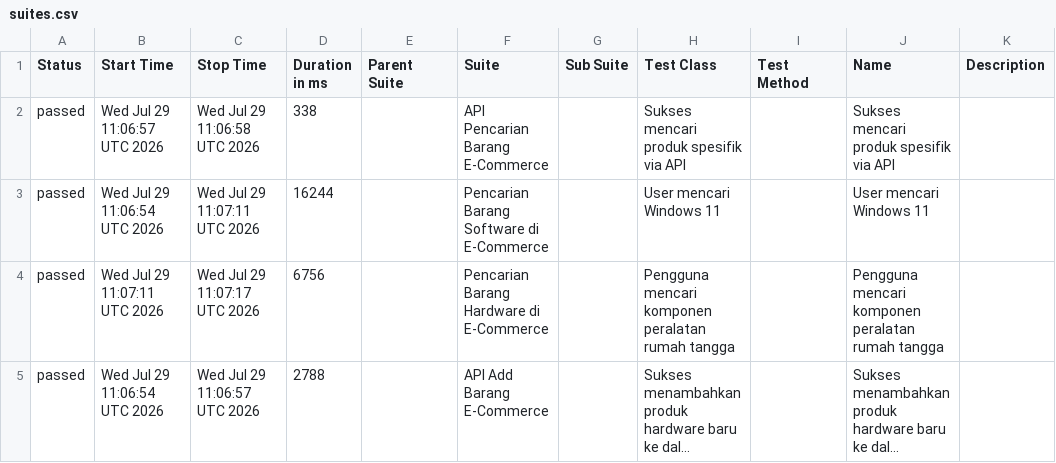
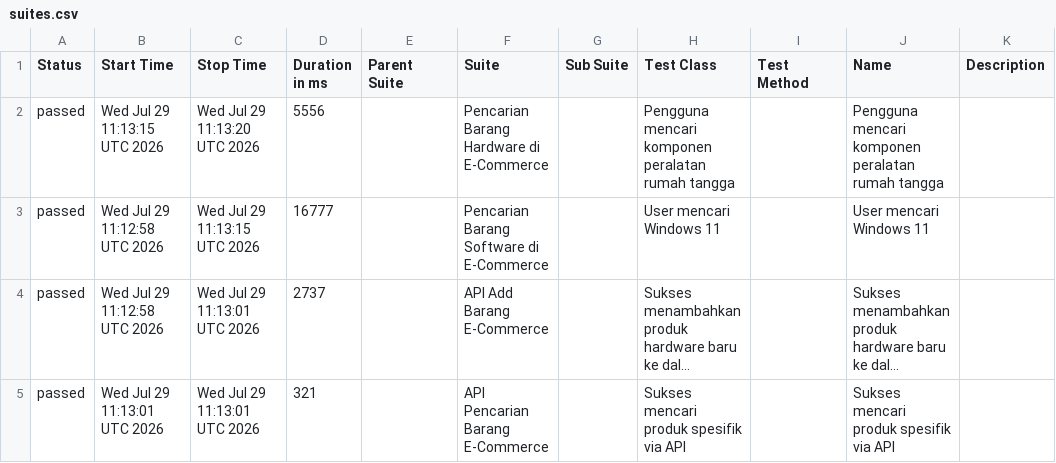
Before and after one commit to akna1997/UnifiedAutomationFramework, a CSV file: data/suites.csv, drawn as a sheet; long unchanged cells end in …; removed rows and columns are numbered as before the commit, all else as after; the diff names each change by its address in the sheet, - before the commit and + after, or states it on an @@ line.

```diff
--- a/data/suites.csv
+++ b/data/suites.csv
-B2 (Start Time): Wed Jul 29 11:06:57 UTC 2026
+B2 (Start Time): Wed Jul 29 11:13:15 UTC 2026
-C2 (Stop Time): Wed Jul 29 11:06:58 UTC 2026
+C2 (Stop Time): Wed Jul 29 11:13:20 UTC 2026
-D2 (Duration in ms): 338
+D2 (Duration in ms): 5556
-F2 (Suite): API Pencarian Barang E-Commerce
+F2 (Suite): Pencarian Barang Hardware di E-Commerce
-H2 (Test Class): Sukses mencari produk spesifik via API
+H2 (Test Class): Pengguna mencari komponen peralatan rumah tangga
-J2 (Name): Sukses mencari produk spesifik via API
+J2 (Name): Pengguna mencari komponen peralatan rumah tangga
-B3 (Start Time): Wed Jul 29 11:06:54 UTC 2026
+B3 (Start Time): Wed Jul 29 11:12:58 UTC 2026
-C3 (Stop Time): Wed Jul 29 11:07:11 UTC 2026
+C3 (Stop Time): Wed Jul 29 11:13:15 UTC 2026
-D3 (Duration in ms): 16244
+D3 (Duration in ms): 16777
-row 4: passed | Wed Jul 29 11:07:11 UTC 2026 | Wed Jul 29 11:07:17 UTC 2026 | 6756 |  | Pencarian Barang Hardware di E-Commerce |  | Pengguna mencari komponen peralatan rumah tangga |  | Pengguna mencari komponen peralatan rumah tangga
-B4 (Start Time): Wed Jul 29 11:06:54 UTC 2026
+B4 (Start Time): Wed Jul 29 11:12:58 UTC 2026
-C4 (Stop Time): Wed Jul 29 11:06:57 UTC 2026
+C4 (Stop Time): Wed Jul 29 11:13:01 UTC 2026
-D4 (Duration in ms): 2788
+D4 (Duration in ms): 2737
+row 5: passed | Wed Jul 29 11:13:01 UTC 2026 | Wed Jul 29 11:13:01 UTC 2026 | 321 |  | API Pencarian Barang E-Commerce |  | Sukses mencari produk spesifik via API |  | Sukses mencari produk spesifik via API
```
Also changed, not shown: data/behaviors.csv, 24 other files.
